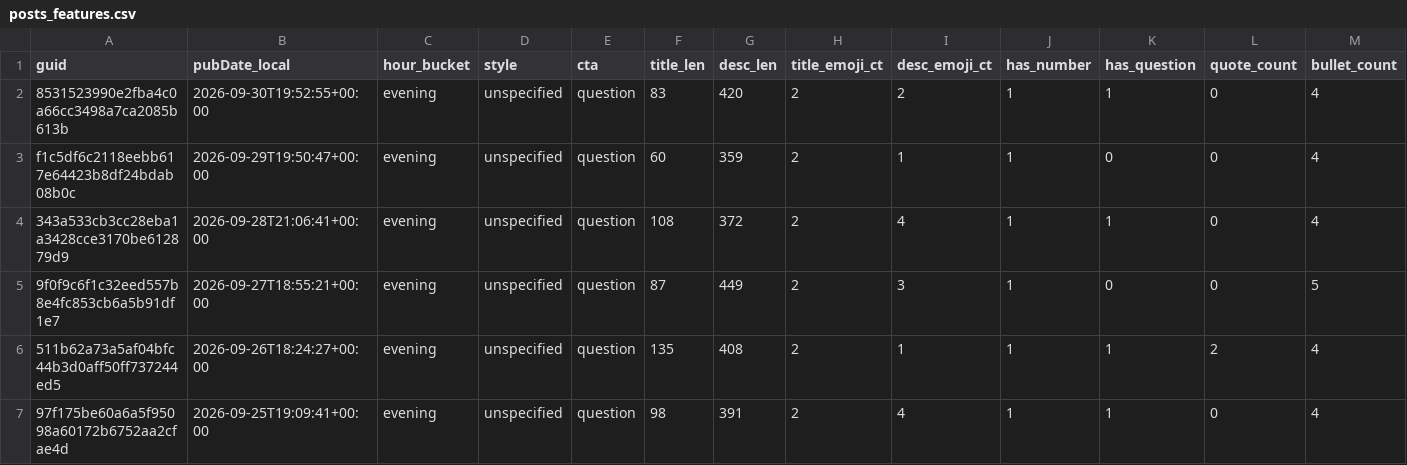
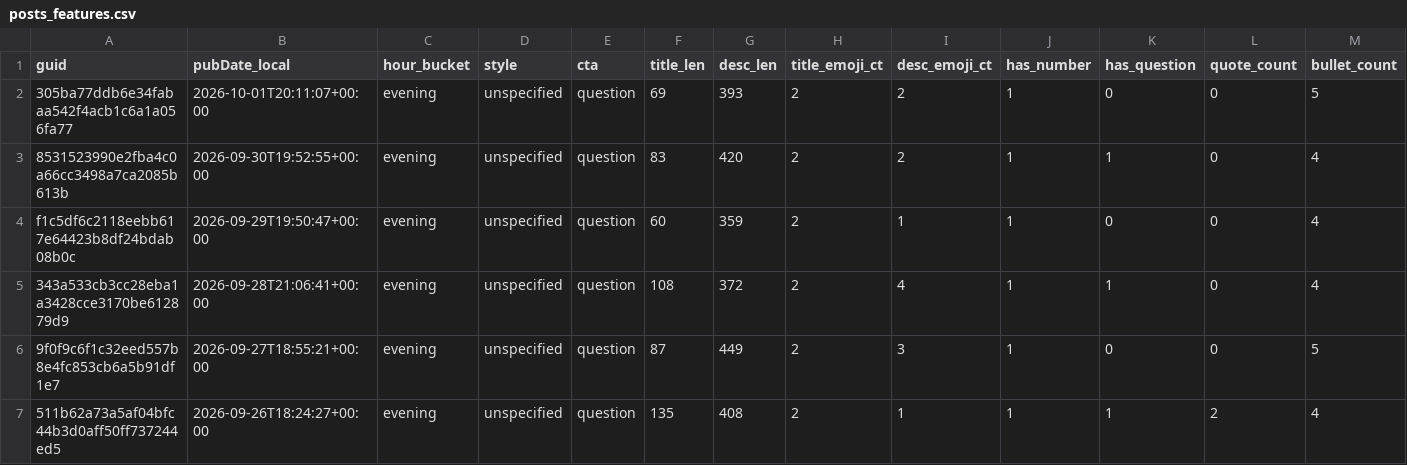
Before and after one commit to nikopastore/scalepilot-autopost, a CSV file: analytics/posts_features.csv, drawn as a sheet; only a part is shown; the shorter side is filled out with more unchanged rows; rows hold the shown columns only; the diff names each change by its address in the sheet, - before the commit and + after, or states it on an @@ line.

Commit message:
analytics: update reports [skip ci]

```diff
--- a/analytics/posts_features.csv
+++ b/analytics/posts_features.csv
+row 2: 305ba77ddb6e34fabaa542f4acb1c6a1a056fa77 | 2026-10-01T20:11:07+00:00 | evening | unspecified | question | 69 | 393 | 2 | 2 | 1 | 0 | 0 | 5
```
Also changed, not shown: analytics/feature_summary.csv, 2 other files.
